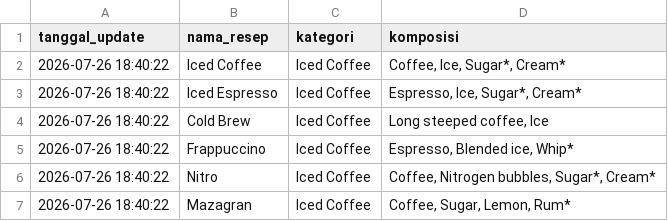
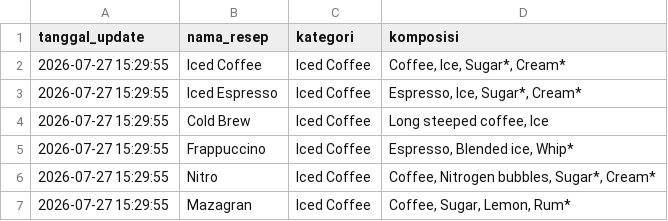
Before and after one commit to IPutuKrisnaPramanaYuda/RasioResep, a CSV file: dataset_rasio_resep.csv, drawn as a sheet.

Commit message:
Update Katalog Resep Kopi: 2026-07-27 15:29:55

```diff
--- a/dataset_rasio_resep.csv
+++ b/dataset_rasio_resep.csv
@@ -1,7 +1,7 @@
 tanggal_update,nama_resep,kategori,komposisi
-2026-07-26 18:40:22,Iced Coffee,Iced Coffee,"Coffee, Ice, Sugar*, Cream*"
-2026-07-26 18:40:22,Iced Espresso,Iced Coffee,"Espresso, Ice, Sugar*, Cream*"
-2026-07-26 18:40:22,Cold Brew,Iced Coffee,"Long steeped coffee, Ice"
-2026-07-26 18:40:22,Frappuccino,Iced Coffee,"Espresso, Blended ice, Whip*"
-2026-07-26 18:40:22,Nitro,Iced Coffee,"Coffee, Nitrogen bubbles, Sugar*, Cream*"
-2026-07-26 18:40:22,Mazagran,Iced Coffee,"Coffee, Sugar, Lemon, Rum*"
+2026-07-27 15:29:55,Iced Coffee,Iced Coffee,"Coffee, Ice, Sugar*, Cream*"
+2026-07-27 15:29:55,Iced Espresso,Iced Coffee,"Espresso, Ice, Sugar*, Cream*"
+2026-07-27 15:29:55,Cold Brew,Iced Coffee,"Long steeped coffee, Ice"
+2026-07-27 15:29:55,Frappuccino,Iced Coffee,"Espresso, Blended ice, Whip*"
+2026-07-27 15:29:55,Nitro,Iced Coffee,"Coffee, Nitrogen bubbles, Sugar*, Cream*"
+2026-07-27 15:29:55,Mazagran,Iced Coffee,"Coffee, Sugar, Lemon, Rum*"
```
